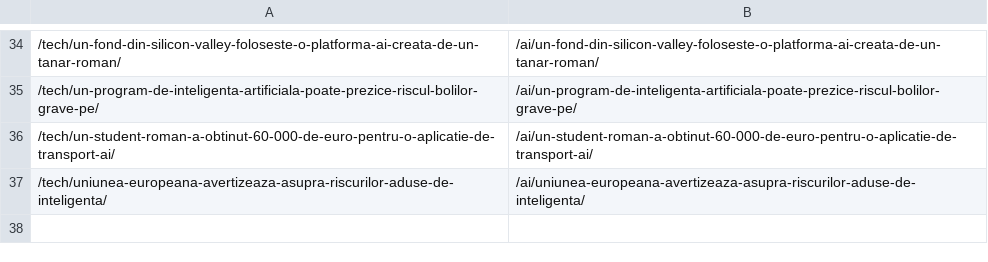
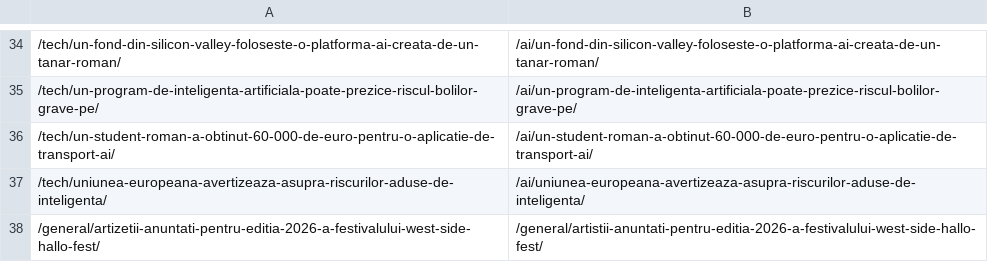
Before and after one commit to Ramanul/izz-ro, a TSV file: data/redirects_migrare.tsv, drawn as a sheet; only a part is shown, gaps mark what is left out.

Commit message:
fix(content): misspelled synthesized title 'Artizeții' -> 'Artiștii', fix slug + add 301 redirect

```diff
--- a/data/redirects_migrare.tsv
+++ b/data/redirects_migrare.tsv
@@ -37 +37,2 @@
 /tech/uniunea-europeana-avertizeaza-asupra-riscurilor-aduse-de-inteligenta/	/ai/uniunea-europeana-avertizeaza-asupra-riscurilor-aduse-de-inteligenta/
+/general/artizetii-anuntati-pentru-editia-2026-a-festivalului-west-side-hallo-fest/	/general/artistii-anuntati-pentru-editia-2026-a-festivalului-west-side-hallo-fest/
```
Also changed, not shown: 1 other file.
